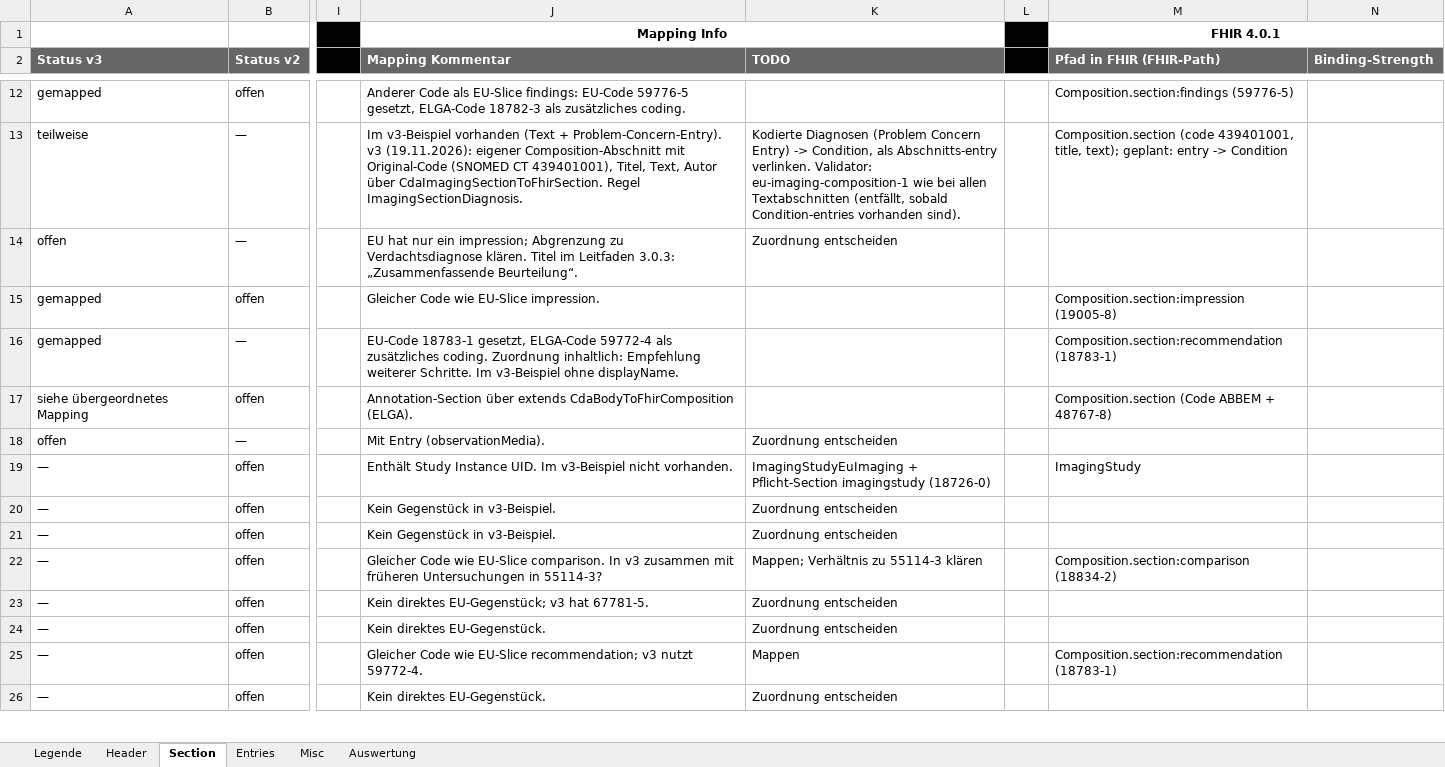
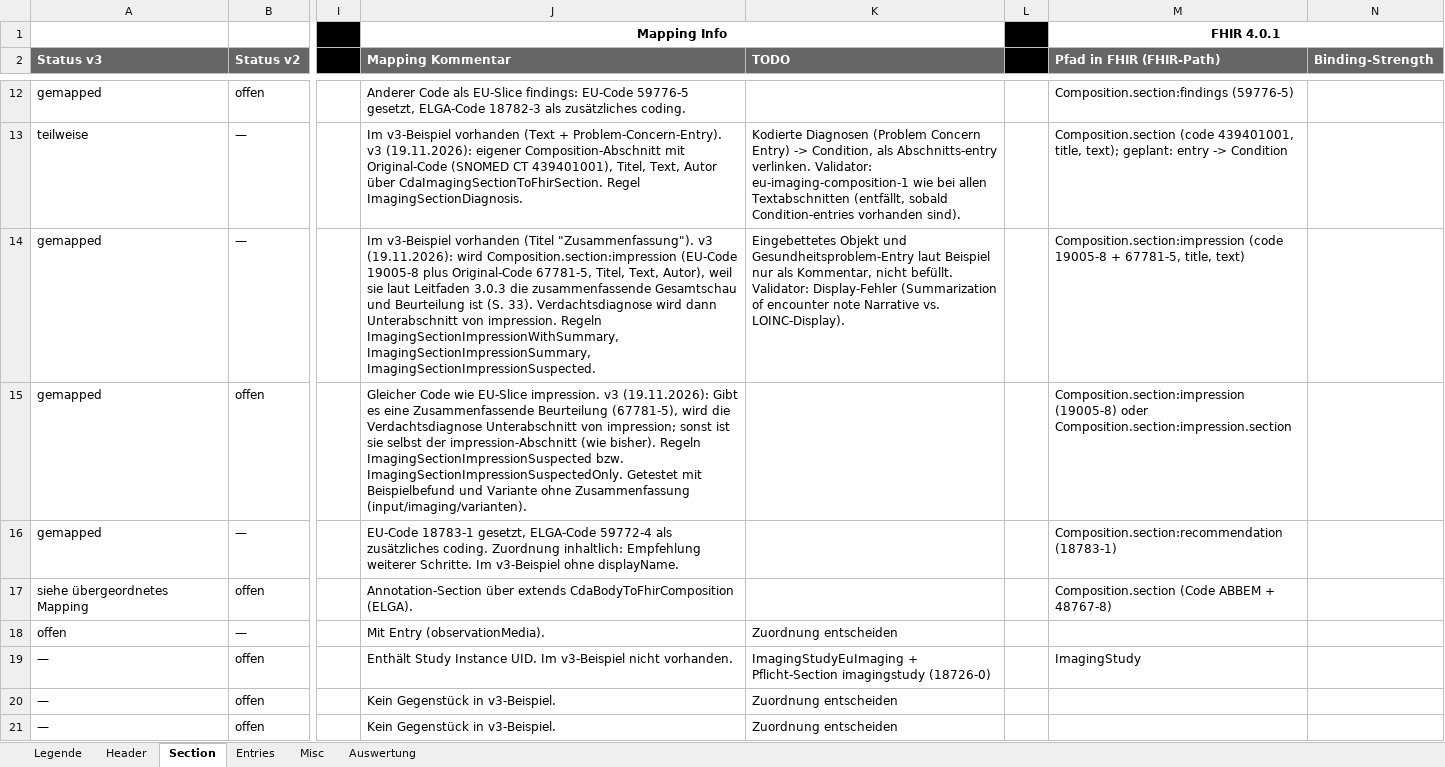
Before and after one commit to ChristineFHWN/CDA2FHIR, an Excel workbook: python-maps/documentation/imaging/CDA2FHIR_elga_imaging_groups.xlsx, sheet Section, drawn as a sheet; only a part is shown, gaps mark what is left out; the shorter side is filled out with more unchanged rows; values as stored, in another font and other column widths than the file's, no borders; conditional formats not drawn; the diff names each change by its address in the sheet, - before the commit and + after, or states it on an @@ line.

Commit message:
Imaging: Zusammenfassende Beurteilung als impression, Verdachtsdiagnose als Unterabschnitt

```diff
--- a/python-maps/documentation/imaging/CDA2FHIR_elga_imaging_groups.xlsx (sheet Section)
+++ b/python-maps/documentation/imaging/CDA2FHIR_elga_imaging_groups.xlsx (sheet Section)
-A14 (Status v3): offen
+A14 (Status v3): gemapped
-J14 (Mapping Kommentar): EU hat nur ein impression; Abgrenzung zu Verdachtsdiagnose klären. Titel im Leitfaden 3.0.3: „Zusammenfassende Beurteilung“.
+J14 (Mapping Kommentar): Im v3-Beispiel vorhanden (Titel "Zusammenfassung"). v3 (19.11.2026): wird Composition.section:impression (EU-Code 19005-8 plus Original-Code 67781-5, Titel, Text, Autor), weil sie laut Leitfaden 3.0.3 die zusammenfassende Gesamtschau und Beurteilung ist (S. 33). Verdachtsdiagnose wird dann Unterabschnitt von impression. Regeln ImagingSectionImpressionWithSummary, ImagingSectionImpressionSummary, ImagingSectionImpressionSuspected.
-K14 (TODO): Zuordnung entscheiden
+K14 (TODO): Eingebettetes Objekt und Gesundheitsproblem-Entry laut Beispiel nur als Kommentar, nicht befüllt. Validator: Display-Fehler (Summarization of encounter note Narrative vs. LOINC-Display).
-M14 (Pfad in FHIR (FHIR-Path)): (empty)
+M14 (Pfad in FHIR (FHIR-Path)): Composition.section:impression (code 19005-8 + 67781-5, title, text)
-J15 (Mapping Kommentar): …EU-Slice impression.
+J15 (Mapping Kommentar): …EU-Slice impression. v3 (19.11.2026): Gibt es eine Zusammenfassende Beurteilung (67781-5), wird die Verdachtsdiagnose Unterabschnitt von impression; sonst ist sie selbst der impression-Abschnitt (wie bisher). Regeln ImagingSectionImpressionSuspected bzw. ImagingSectionImpressionSuspectedOnly. Getestet mit Beispielbefund und Variante ohne Zusammenfassung (input/imaging/varianten).
-M15 (Pfad in FHIR (FHIR-Path)): Composition.section:impression (19005-8)
+M15 (Pfad in FHIR (FHIR-Path)): Composition.section:impression (19005-8) oder Composition.section:impression.section
```
Also changed, not shown: sheet Auswertung, 3 other files.
